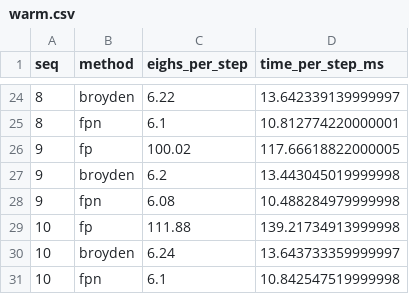
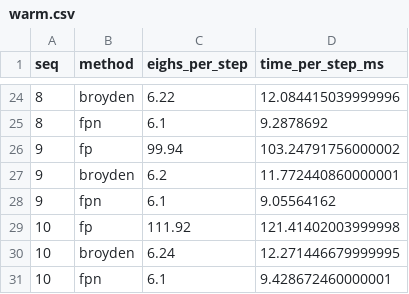
Before and after one commit to reinhardhansen/GFT, a CSV file: results/warm.csv, drawn as a sheet; only a part is shown, gaps mark what is left out; the diff covers the shown part only.

```diff
--- a/results/warm.csv
+++ b/results/warm.csv
@@ -24,8 +24,8 @@ seq,method,eighs_per_step,time_per_step_ms
-8,broyden,6.22,13.642339139999997
-8,fpn,6.1,10.812774220000001
-9,fp,100.02,117.66618822000005
-9,broyden,6.2,13.443045019999998
-9,fpn,6.08,10.488284979999998
-10,fp,111.88,139.21734913999998
-10,broyden,6.24,13.643733359999997
-10,fpn,6.1,10.842547519999998
+8,broyden,6.22,12.084415039999996
+8,fpn,6.1,9.2878692
+9,fp,99.94,103.24791756000002
+9,broyden,6.2,11.772440860000001
+9,fpn,6.1,9.05564162
+10,fp,111.92,121.41402003999998
+10,broyden,6.24,12.271446679999995
+10,fpn,6.1,9.428672460000001
```
Also changed, not shown: 32 edited cells elsewhere in this file, results/final.csv, results/hist.csv, 32 other files.
